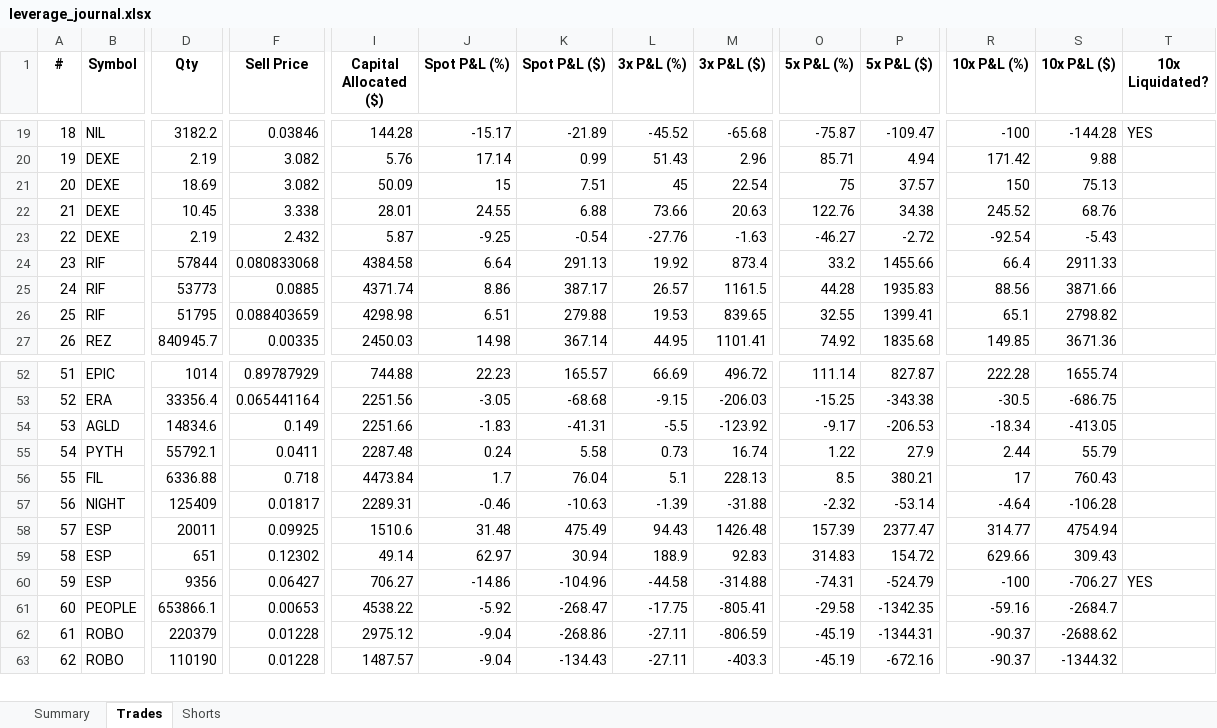
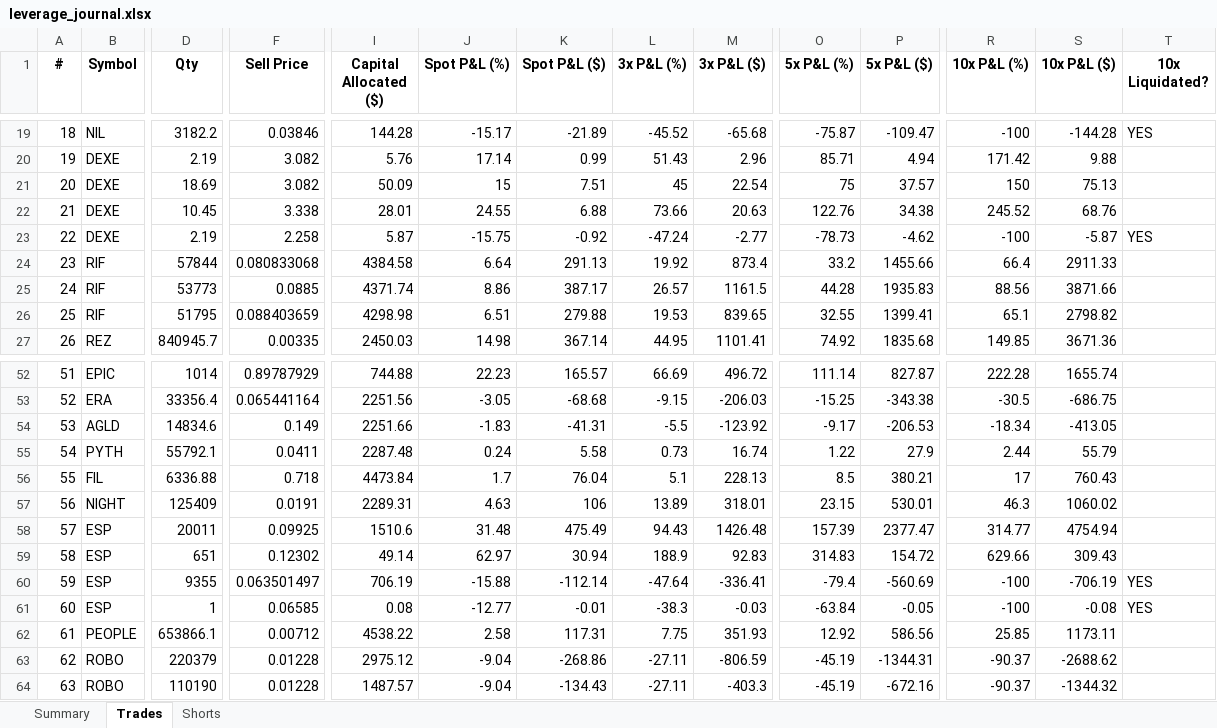
Before and after one commit to mayursachdeva/redemption-bot, an Excel workbook: leverage_journal.xlsx, sheet Trades, drawn as a sheet; only a part is shown, gaps mark what is left out; values as stored, in another font and other column widths than the file's, no borders; addresses are those after the commit; rows hold the shown columns only; the diff covers the shown part only; the diff names each change by its address in the sheet, - before the commit and + after, or states it on an @@ line.

```diff
--- a/leverage_journal.xlsx (sheet Trades)
+++ b/leverage_journal.xlsx (sheet Trades)
-F23 (Sell Price): 2.432
+F23 (Sell Price): 2.258
-J23 (Spot P&L (%)): -9.25
+J23 (Spot P&L (%)): -15.75
-K23 (Spot P&L ($)): -0.54
+K23 (Spot P&L ($)): -0.92
-L23 (3x P&L (%)): -27.76
+L23 (3x P&L (%)): -47.24
-M23 (3x P&L ($)): -1.63
+M23 (3x P&L ($)): -2.77
-O23 (5x P&L (%)): -46.27
+O23 (5x P&L (%)): -78.73
-P23 (5x P&L ($)): -2.72
+P23 (5x P&L ($)): -4.62
-R23 (10x P&L (%)): -92.54
+R23 (10x P&L (%)): -100
-S23 (10x P&L ($)): -5.43
+S23 (10x P&L ($)): -5.87
-T23 (10x Liquidated?): (empty)
+T23 (10x Liquidated?): YES
-F57 (Sell Price): 0.01817
+F57 (Sell Price): 0.0191
-J57 (Spot P&L (%)): -0.46
+J57 (Spot P&L (%)): 4.63
-K57 (Spot P&L ($)): -10.63
+K57 (Spot P&L ($)): 106
-L57 (3x P&L (%)): -1.39
+L57 (3x P&L (%)): 13.89
-M57 (3x P&L ($)): -31.88
+M57 (3x P&L ($)): 318.01
-O57 (5x P&L (%)): -2.32
+O57 (5x P&L (%)): 23.15
-P57 (5x P&L ($)): -53.14
+P57 (5x P&L ($)): 530.01
-R57 (10x P&L (%)): -4.64
+R57 (10x P&L (%)): 46.3
-S57 (10x P&L ($)): -106.28
+S57 (10x P&L ($)): 1060.02
+row 60: 59 | ESP | 9355 | 0.063501497 | 706.19 | -15.88 | -112.14 | -47.64 | -336.41 | -79.4 | -560.69 | -100 | -706.19 | YES
@@ column A (#) renumbered from row 61 down @@
-D61 (Qty): 9356
+D61 (Qty): 1
-F61 (Sell Price): 0.06427
+F61 (Sell Price): 0.06585
-I61 (Capital Allocated ($)): 706.27
+I61 (Capital Allocated ($)): 0.08
-J61 (Spot P&L (%)): -14.86
+J61 (Spot P&L (%)): -12.77
-K61 (Spot P&L ($)): -104.96
+K61 (Spot P&L ($)): -0.01
-L61 (3x P&L (%)): -44.58
+L61 (3x P&L (%)): -38.3
-M61 (3x P&L ($)): -314.88
+M61 (3x P&L ($)): -0.03
-O61 (5x P&L (%)): -74.31
+O61 (5x P&L (%)): -63.84
-P61 (5x P&L ($)): -524.79
+P61 (5x P&L ($)): -0.05
-S61 (10x P&L ($)): -706.27
+S61 (10x P&L ($)): -0.08
-F62 (Sell Price): 0.00653
+F62 (Sell Price): 0.00712
-J62 (Spot P&L (%)): -5.92
+J62 (Spot P&L (%)): 2.58
-K62 (Spot P&L ($)): -268.47
+K62 (Spot P&L ($)): 117.31
-L62 (3x P&L (%)): -17.75
+L62 (3x P&L (%)): 7.75
-M62 (3x P&L ($)): -805.41
+M62 (3x P&L ($)): 351.93
-O62 (5x P&L (%)): -29.58
+O62 (5x P&L (%)): 12.92
-P62 (5x P&L ($)): -1342.35
+P62 (5x P&L ($)): 586.56
-R62 (10x P&L (%)): -59.16
+R62 (10x P&L (%)): 25.85
-S62 (10x P&L ($)): -2684.7
+S62 (10x P&L ($)): 1173.11
```
Also changed, not shown: 66 edited cells elsewhere in this sheet, sheet Shorts, sheet Summary, 2 other files.
